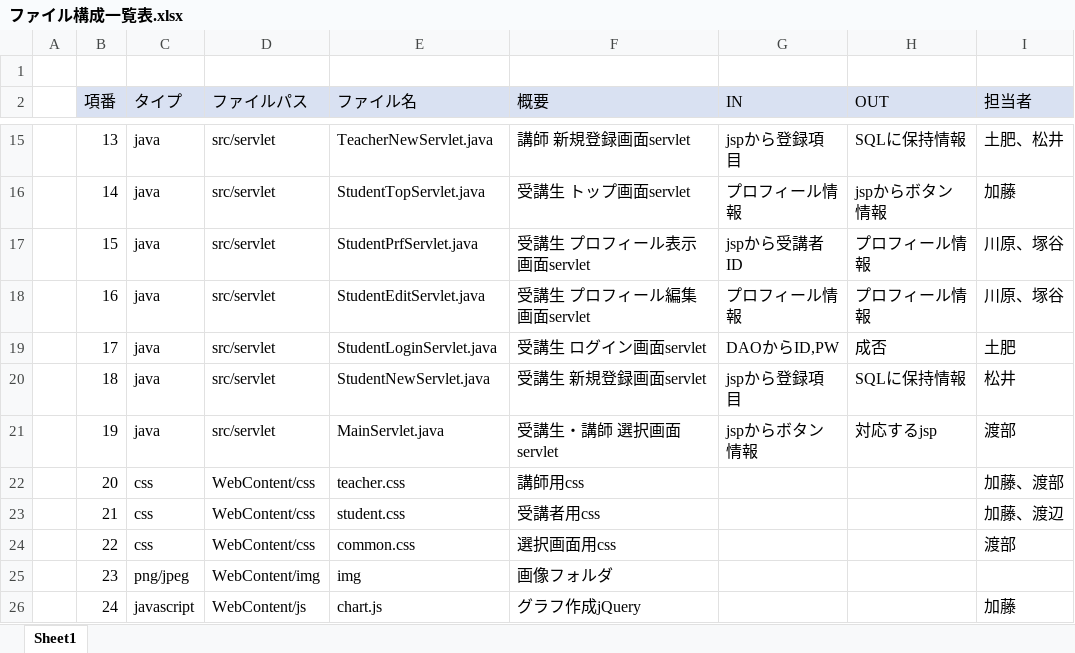
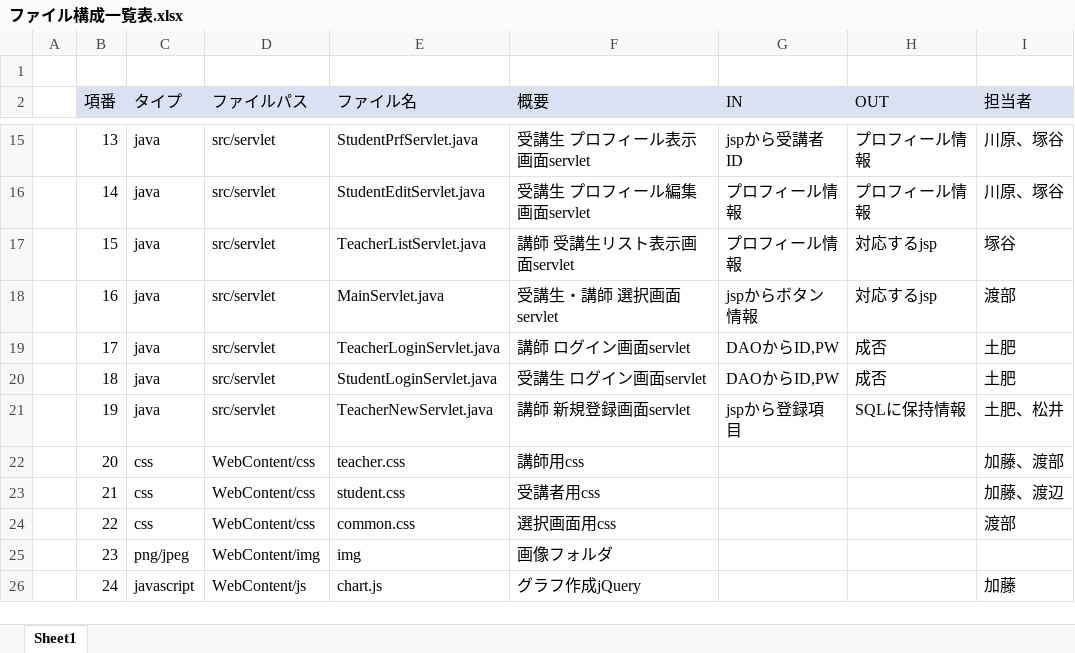
Before and after one commit to DOJO-2021/E-2, an Excel workbook: documents/03内部設計/ファイル構成一覧表.xlsx, sheet Sheet1, drawn as a sheet; only a part is shown, gaps mark what is left out; values as stored, in another font and other column widths than the file's, no borders; the diff covers the shown part only; the diff names each change by its address in the sheet, - before the commit and + after, or states it on an @@ line.

```diff
--- a/documents/03内部設計/ファイル構成一覧表.xlsx (sheet Sheet1)
+++ b/documents/03内部設計/ファイル構成一覧表.xlsx (sheet Sheet1)
-E15 (ファイル名): TeacherNewServlet.java
+E15 (ファイル名): StudentPrfServlet.java
-F15 (概要): 講師 新規登録画面servlet
+F15 (概要): 受講生 プロフィール表示画面servlet
-G15 (IN): jspから登録項目
+G15 (IN): jspから受講者ID
-H15 (OUT): SQLに保持情報
+H15 (OUT): プロフィール情報
-I15 (担当者): 土肥、松井
+I15 (担当者): 川原、塚谷
-E16 (ファイル名): StudentTopServlet.java
+E16 (ファイル名): StudentEditServlet.java
-F16 (概要): 受講生 トップ画面servlet
+F16 (概要): 受講生 プロフィール編集画面servlet
-H16 (OUT): jspからボタン情報
+H16 (OUT): プロフィール情報
-I16 (担当者): 加藤
+I16 (担当者): 川原、塚谷
-E17 (ファイル名): StudentPrfServlet.java
+E17 (ファイル名): TeacherListServlet.java
-F17 (概要): 受講生 プロフィール表示画面servlet
+F17 (概要): 講師 受講生リスト表示画面servlet
-G17 (IN): jspから受講者ID
+G17 (IN): プロフィール情報
-H17:H18 (OUT): プロフィール情報
+H17:H18 (OUT): 対応するjsp
-I17 (担当者): 川原、塚谷
+I17 (担当者): 塚谷
-E18 (ファイル名): StudentEditServlet.java
+E18 (ファイル名): MainServlet.java
-F18 (概要): 受講生 プロフィール編集画面servlet
+F18 (概要): 受講生・講師 選択画面servlet
-G18 (IN): プロフィール情報
+G18 (IN): jspからボタン情報
-I18 (担当者): 川原、塚谷
+I18 (担当者): 渡部
-E19 (ファイル名): StudentLoginServlet.java
+E19 (ファイル名): TeacherLoginServlet.java
-F19 (概要): 受講生 ログイン画面servlet
+F19 (概要): 講師 ログイン画面servlet
-E20 (ファイル名): StudentNewServlet.java
+E20 (ファイル名): StudentLoginServlet.java
-F20 (概要): 受講生 新規登録画面servlet
+F20 (概要): 受講生 ログイン画面servlet
-G20 (IN): jspから登録項目
+G20 (IN): DAOからID,PW
-H20 (OUT): SQLに保持情報
+H20 (OUT): 成否
-I20 (担当者): 松井
+I20 (担当者): 土肥
-E21 (ファイル名): MainServlet.java
+E21 (ファイル名): TeacherNewServlet.java
-F21 (概要): 受講生・講師 選択画面servlet
+F21 (概要): 講師 新規登録画面servlet
-G21 (IN): jspからボタン情報
+G21 (IN): jspから登録項目
-H21 (OUT): 対応するjsp
+H21 (OUT): SQLに保持情報
-I21 (担当者): 渡部
+I21 (担当者): 土肥、松井
```
Also changed, not shown: 92 edited cells elsewhere in this sheet, documents/02外部設計/01機能一覧_ユーザーライク.xlsx, documents/02外部設計/02DB定義書_ユーザーライク.xlsx, 26 other files.
